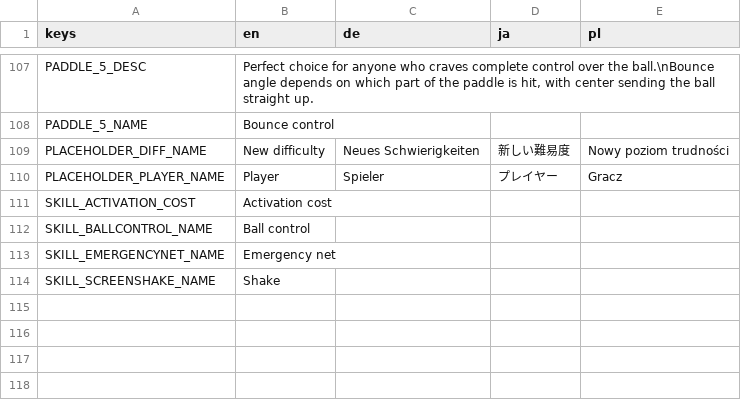
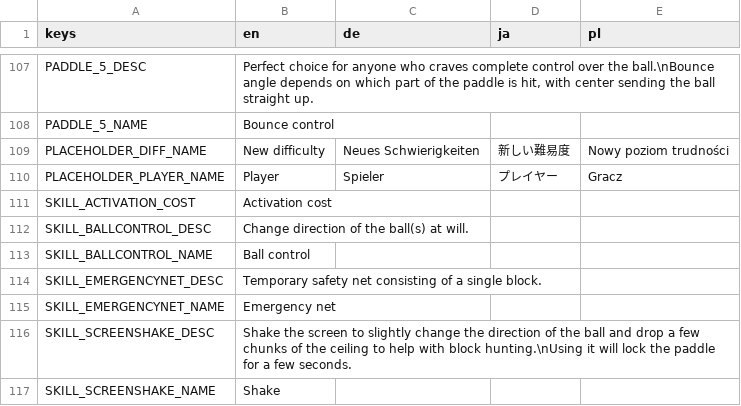
Before and after one commit to DA-I0/BlockBreaker, a CSV file: assets/text/localization/localization.csv, drawn as a sheet; only a part is shown, gaps mark what is left out.

Commit message:
Added english skill descriptions

```diff
--- a/assets/text/localization/localization.csv
+++ b/assets/text/localization/localization.csv
@@ -111,4 +111,7 @@ PLACEHOLDER_PLAYER_NAME,Player,Spieler,プレイヤー,Gracz
 SKILL_ACTIVATION_COST,Activation cost,,,
+SKILL_BALLCONTROL_DESC,Change direction of the ball(s) at will.,,,
 SKILL_BALLCONTROL_NAME,Ball control,,,
+SKILL_EMERGENCYNET_DESC,Temporary safety net consisting of a single block.,,,
 SKILL_EMERGENCYNET_NAME,Emergency net,,,
+SKILL_SCREENSHAKE_DESC,Shake the screen to slightly change the direction of the ball and drop a few chunks of the ceiling to help with block hunting.\nUsing it will lock the paddle for a few seconds.,,,
 SKILL_SCREENSHAKE_NAME,Shake,,,
```
Also changed, not shown: 4 other files.
